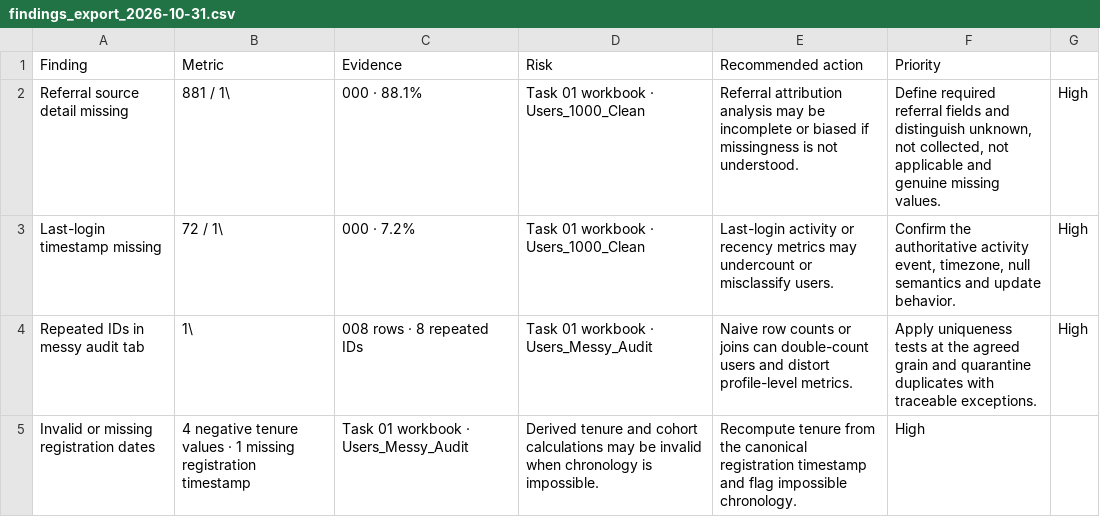
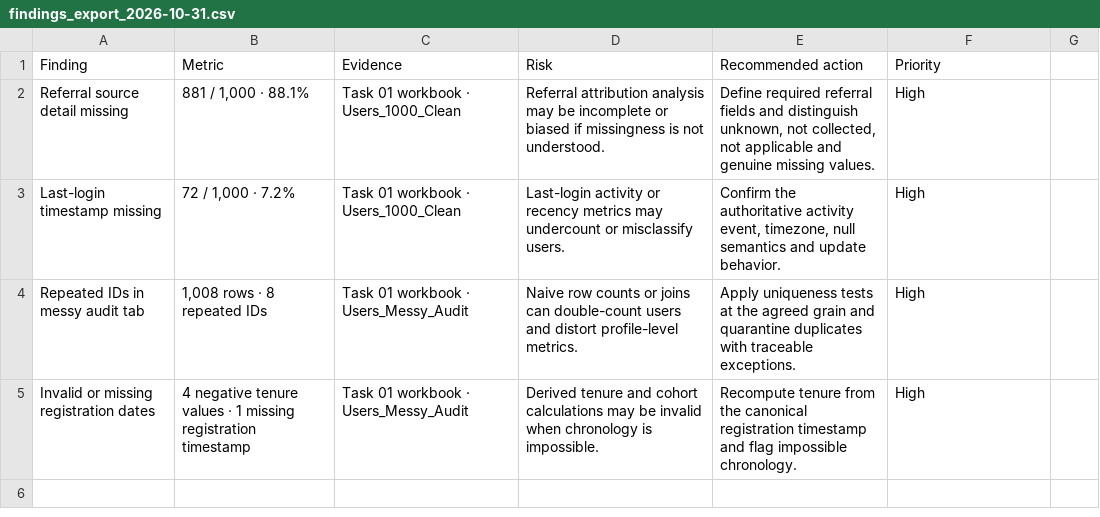
Before and after one commit to gaurav-nikam-ds/VELOOP-Task01-Data-Analytics, a CSV file: docs/qa/evidence/findings_export_2026-10-31.csv, drawn as a sheet; the diff names each change by its address in the sheet, - before the commit and + after, or states it on an @@ line.

Commit message:
Correct CSV quoting in Findings export evidence

```diff
--- a/docs/qa/evidence/findings_export_2026-10-31.csv
+++ b/docs/qa/evidence/findings_export_2026-10-31.csv
-B2 (Metric): 881 / 1\
+B2 (Metric): 881 / 1,000 · 88.1%
-C2 (Evidence): 000 · 88.1%
+C2 (Evidence): Task 01 workbook · Users_1000_Clean
-D2 (Risk): Task 01 workbook · Users_1000_Clean
+D2 (Risk): Referral attribution analysis may be incomplete or biased if missingness is not understood.
-E2 (Recommended action): Referral attribution analysis may be incomplete or biased if missingness is not understood.
+E2 (Recommended action): Define required referral fields and distinguish unknown, not collected, not applicable and genuine missing values.
-F2 (Priority): Define required referral fields and distinguish unknown, not collected, not applicable and genuine missing values.
+F2 (Priority): High
-G2:G4: High
+G2:G4: (empty)
-B3 (Metric): 72 / 1\
+B3 (Metric): 72 / 1,000 · 7.2%
-C3 (Evidence): 000 · 7.2%
+C3 (Evidence): Task 01 workbook · Users_1000_Clean
-D3 (Risk): Task 01 workbook · Users_1000_Clean
+D3 (Risk): Last-login activity or recency metrics may undercount or misclassify users.
-E3 (Recommended action): Last-login activity or recency metrics may undercount or misclassify users.
+E3 (Recommended action): Confirm the authoritative activity event, timezone, null semantics and update behavior.
-F3 (Priority): Confirm the authoritative activity event, timezone, null semantics and update behavior.
+F3 (Priority): High
-B4 (Metric): 1\
+B4 (Metric): 1,008 rows · 8 repeated IDs
-C4 (Evidence): 008 rows · 8 repeated IDs
+C4 (Evidence): Task 01 workbook · Users_Messy_Audit
-D4 (Risk): Task 01 workbook · Users_Messy_Audit
+D4 (Risk): Naive row counts or joins can double-count users and distort profile-level metrics.
-E4 (Recommended action): Naive row counts or joins can double-count users and distort profile-level metrics.
+E4 (Recommended action): Apply uniqueness tests at the agreed grain and quarantine duplicates with traceable exceptions.
-F4 (Priority): Apply uniqueness tests at the agreed grain and quarantine duplicates with traceable exceptions.
+F4 (Priority): High
```
